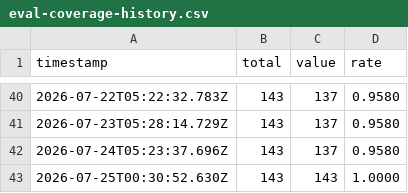
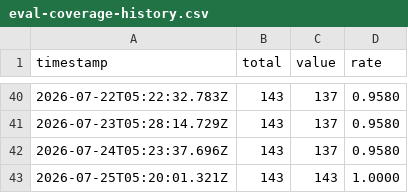
Before and after one commit to aster-cloud/aster-lang-test, a CSV file: eval-coverage-history.csv, drawn as a sheet; only a part is shown, gaps mark what is left out.

```diff
--- a/eval-coverage-history.csv
+++ b/eval-coverage-history.csv
@@ -42,2 +42,2 @@ timestamp,total,value,rate
 2026-07-24T05:23:37.696Z,143,137,0.9580
-2026-07-25T00:30:52.630Z,143,143,1.0000
+2026-07-25T05:20:01.321Z,143,143,1.0000
```
Also changed, not shown: equivalence-history.csv, eval-history.csv, 4 other files.
